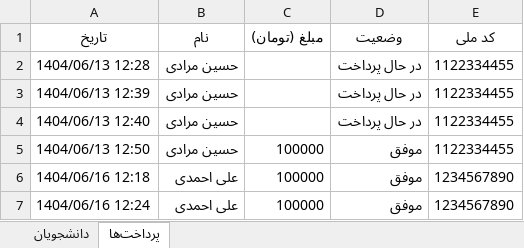
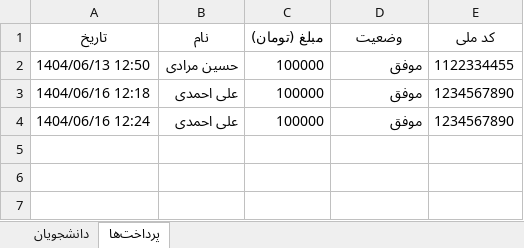
Before and after one commit to Ho1387sain/b.ot, an Excel workbook: data_fixed.xlsx, sheet پرداخت‌ها, drawn as a sheet; values as stored, in another font and other column widths than the file's, no borders; the diff names each change by its address in the sheet, - before the commit and + after, or states it on an @@ line.

```diff
--- a/data_fixed.xlsx (sheet پرداخت‌ها)
+++ b/data_fixed.xlsx (sheet پرداخت‌ها)
-row 2: 1404/06/13 12:28 | حسین مرادی |  | در حال پرداخت | 1122334455
-row 3: 1404/06/13 12:39 | حسین مرادی |  | در حال پرداخت | 1122334455
-row 4: 1404/06/13 12:40 | حسین مرادی |  | در حال پرداخت | 1122334455
```
Also changed, not shown: 1 other file.
